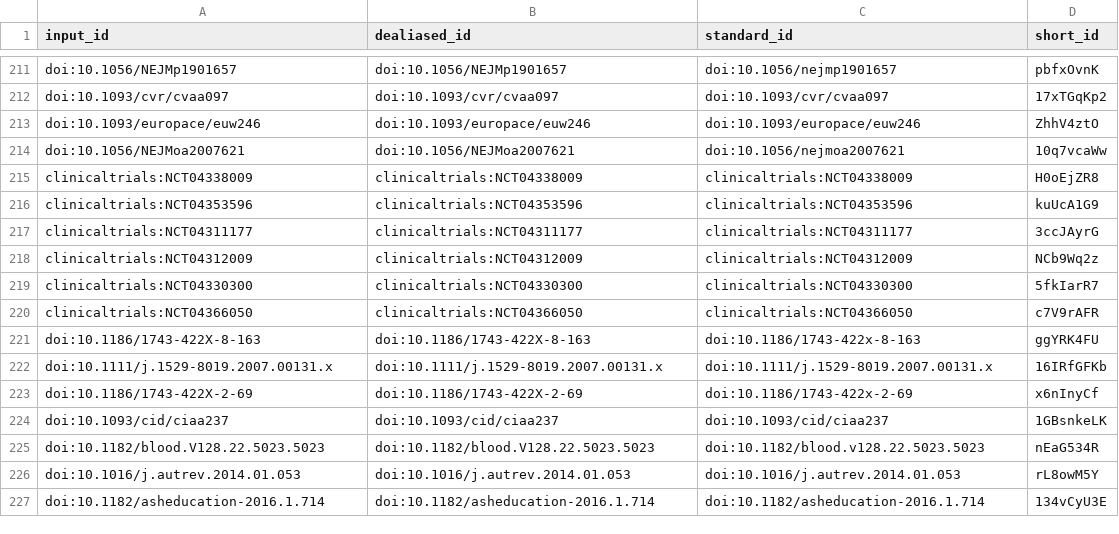
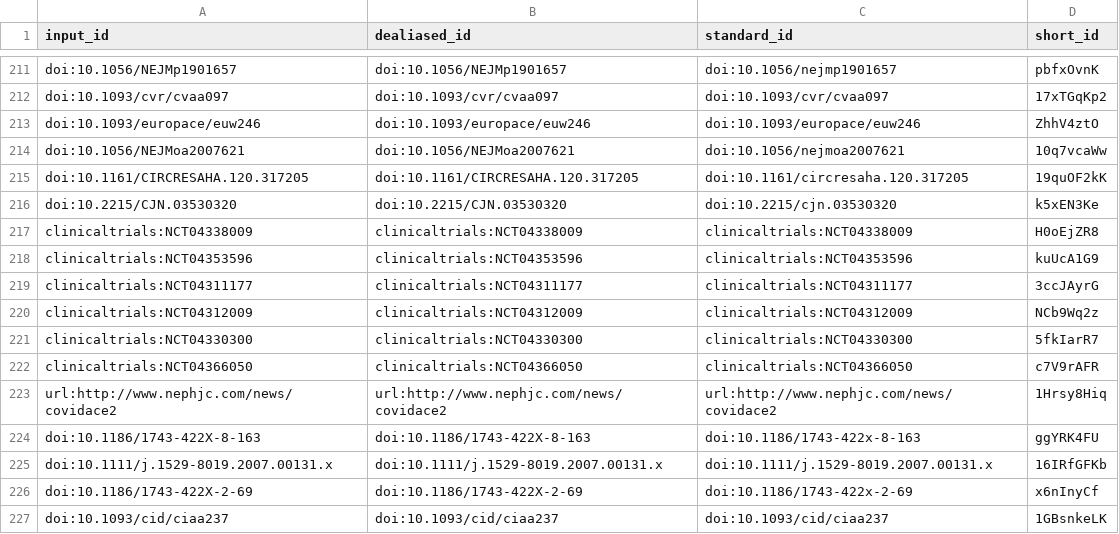
Before and after one commit to greenelab/covid19-review, a TSV file: citations.tsv, drawn as a sheet; only a part is shown, gaps mark what is left out; the shorter side is filled out with more unchanged rows; the diff names each change by its address in the sheet, - before the commit and + after, or states it on an @@ line.

Commit message:
Merge pull request #470 from byrdjb/patch-8 [ci skip]
This build is based on
https://github.com/greenelab/covid19-review/commit/afe0481f640888fb75852a00171d6686c86364d4.

This commit was created by the following CI build and job:
https://github.com/greenelab/covid19-review/commit/afe0481f640888fb75852a00171d6686c86364d4/checks
https://github.com/greenelab/covid19-review/runs/160566565

```diff
--- a/citations.tsv
+++ b/citations.tsv
+row 215: doi:10.1161/CIRCRESAHA.120.317205 | doi:10.1161/CIRCRESAHA.120.317205 | doi:10.1161/circresaha.120.317205 | 19quOF2kK
+row 216: doi:10.2215/CJN.03530320 | doi:10.2215/CJN.03530320 | doi:10.2215/cjn.03530320 | k5xEN3Ke
+row 223: url:http://www.nephjc.com/news/covidace2 | url:http://www.nephjc.com/news/covidace2 | url:http://www.nephjc.com/news/covidace2 | 1Hrsy8Hiq
```
Also changed, not shown: sources_cross_reference.tsv, 7 other files.
